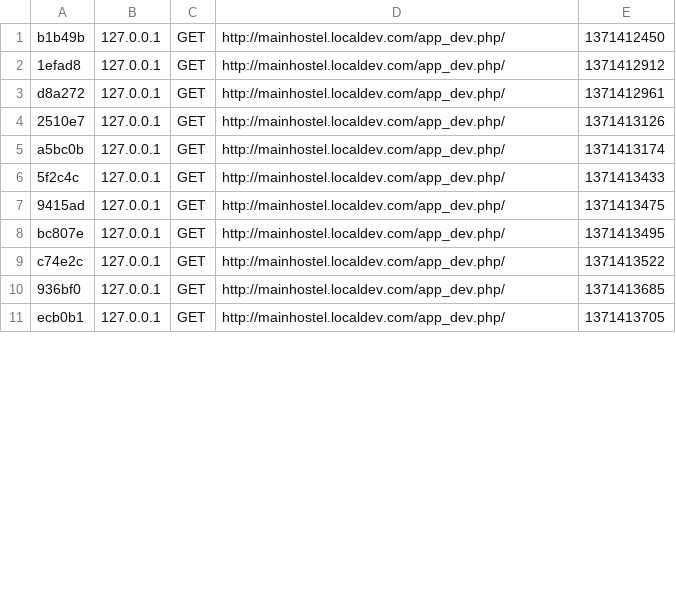
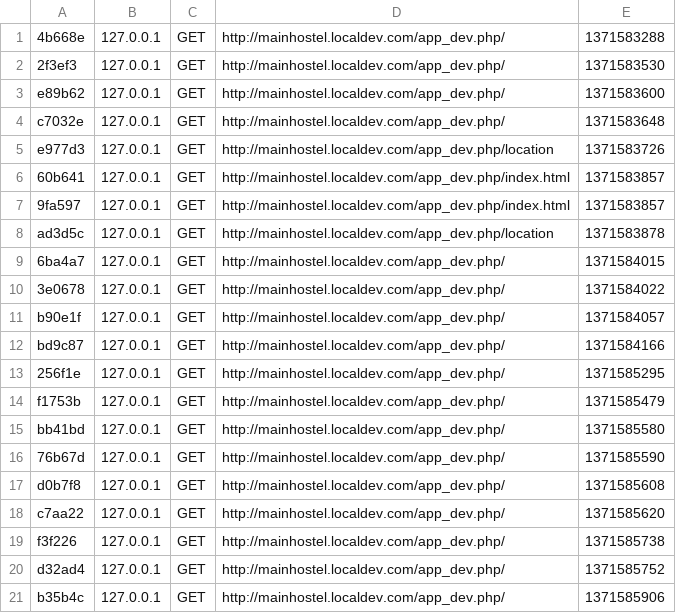
Before and after one commit to phpchap/mainhostel, a CSV file: app/cache/dev/profiler/index.csv, drawn as a sheet; only a part is shown; the diff covers the shown part only.

```diff
--- a/app/cache/dev/profiler/index.csv
+++ b/app/cache/dev/profiler/index.csv
@@ -1,11 +1,21 @@
-b1b49b,127.0.0.1,GET,http://mainhostel.localdev.com/app_dev.php/,1371412450,
-1efad8,127.0.0.1,GET,http://mainhostel.localdev.com/app_dev.php/,1371412912,
-d8a272,127.0.0.1,GET,http://mainhostel.localdev.com/app_dev.php/,1371412961,
-2510e7,127.0.0.1,GET,http://mainhostel.localdev.com/app_dev.php/,1371413126,
-a5bc0b,127.0.0.1,GET,http://mainhostel.localdev.com/app_dev.php/,1371413174,
-5f2c4c,127.0.0.1,GET,http://mainhostel.localdev.com/app_dev.php/,1371413433,
-9415ad,127.0.0.1,GET,http://mainhostel.localdev.com/app_dev.php/,1371413475,
-bc807e,127.0.0.1,GET,http://mainhostel.localdev.com/app_dev.php/,1371413495,
-c74e2c,127.0.0.1,GET,http://mainhostel.localdev.com/app_dev.php/,1371413522,
-936bf0,127.0.0.1,GET,http://mainhostel.localdev.com/app_dev.php/,1371413685,
-ecb0b1,127.0.0.1,GET,http://mainhostel.localdev.com/app_dev.php/,1371413705,
+4b668e,127.0.0.1,GET,http://mainhostel.localdev.com/app_dev.php/,1371583288,
+2f3ef3,127.0.0.1,GET,http://mainhostel.localdev.com/app_dev.php/,1371583530,
+e89b62,127.0.0.1,GET,http://mainhostel.localdev.com/app_dev.php/,1371583600,
+c7032e,127.0.0.1,GET,http://mainhostel.localdev.com/app_dev.php/,1371583648,
+e977d3,127.0.0.1,GET,http://mainhostel.localdev.com/app_dev.php/location,1371583726,
+60b641,127.0.0.1,GET,http://mainhostel.localdev.com/app_dev.php/index.html,1371583857,
+9fa597,127.0.0.1,GET,http://mainhostel.localdev.com/app_dev.php/index.html,1371583857,
+ad3d5c,127.0.0.1,GET,http://mainhostel.localdev.com/app_dev.php/location,1371583878,
+6ba4a7,127.0.0.1,GET,http://mainhostel.localdev.com/app_dev.php/,1371584015,
+3e0678,127.0.0.1,GET,http://mainhostel.localdev.com/app_dev.php/,1371584022,
+b90e1f,127.0.0.1,GET,http://mainhostel.localdev.com/app_dev.php/,1371584057,
+bd9c87,127.0.0.1,GET,http://mainhostel.localdev.com/app_dev.php/,1371584166,
+256f1e,127.0.0.1,GET,http://mainhostel.localdev.com/app_dev.php/,1371585295,
+f1753b,127.0.0.1,GET,http://mainhostel.localdev.com/app_dev.php/,1371585479,
+bb41bd,127.0.0.1,GET,http://mainhostel.localdev.com/app_dev.php/,1371585580,
+76b67d,127.0.0.1,GET,http://mainhostel.localdev.com/app_dev.php/,1371585590,
+d0b7f8,127.0.0.1,GET,http://mainhostel.localdev.com/app_dev.php/,1371585608,
+c7aa22,127.0.0.1,GET,http://mainhostel.localdev.com/app_dev.php/,1371585620,
+f3f226,127.0.0.1,GET,http://mainhostel.localdev.com/app_dev.php/,1371585738,
+d32ad4,127.0.0.1,GET,http://mainhostel.localdev.com/app_dev.php/,1371585752,
+b35b4c,127.0.0.1,GET,http://mainhostel.localdev.com/app_dev.php/,1371585906,
```
Also changed, not shown: 10 added rows and 14 edited cells elsewhere in this file, 51 other files.
